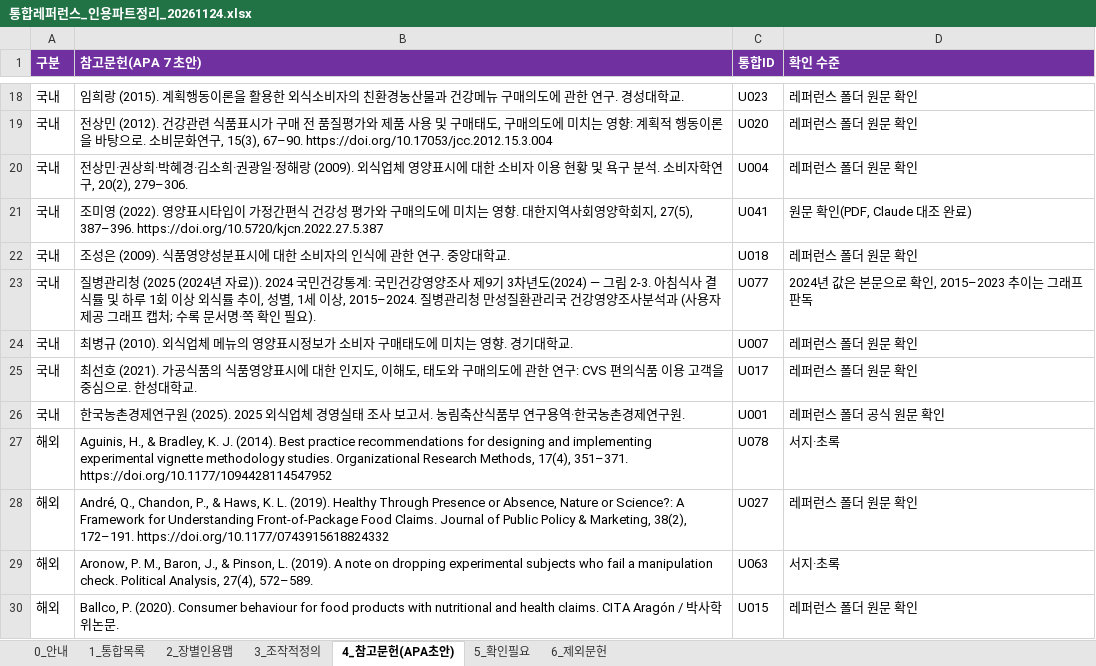
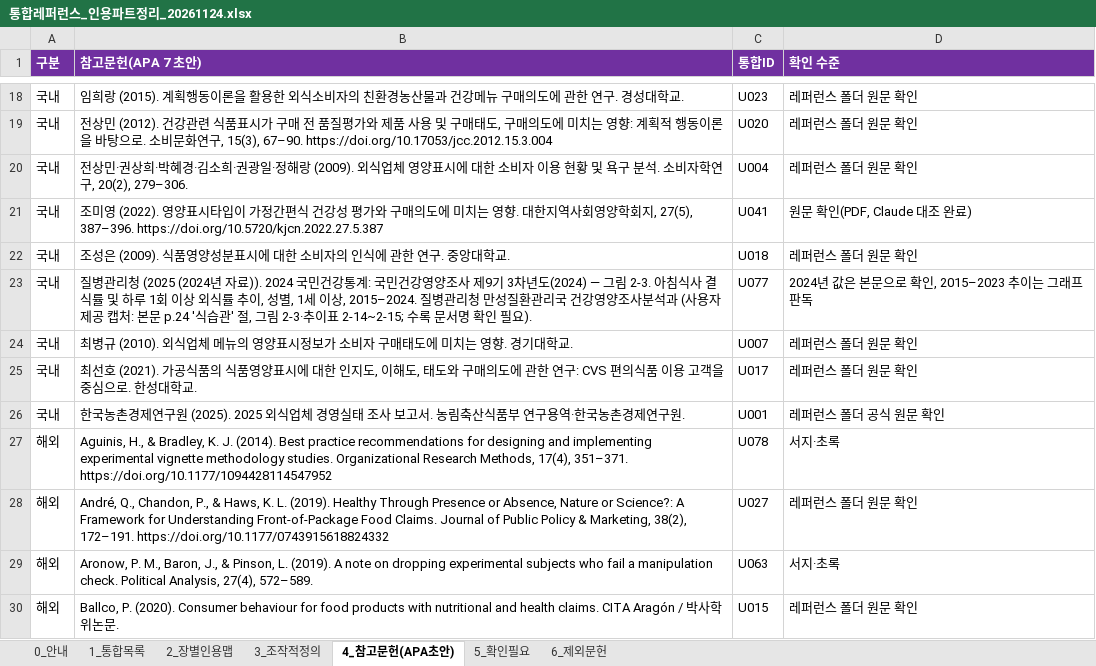
Before and after one commit to sheissuok-max/myGrowconApplication, an Excel workbook: references/통합레퍼런스_인용파트정리_20261124.xlsx, sheet 4_참고문헌(APA초안), drawn as a sheet; only a part is shown, gaps mark what is left out; values as stored, in another font and other column widths than the file's, no borders; the diff names each change by its address in the sheet, - before the commit and + after, or states it on an @@ line.

```diff
--- a/references/통합레퍼런스_인용파트정리_20261124.xlsx (sheet 4_참고문헌(APA초안))
+++ b/references/통합레퍼런스_인용파트정리_20261124.xlsx (sheet 4_참고문헌(APA초안))
-B23 (참고문헌(APA 7 초안)): …제공 그래프 캡처; 수록 문서명·쪽 확인…
+B23 (참고문헌(APA 7 초안)): …제공 캡처: 본문 p.24 '식습관' 절, 그림 2-3·추이표 2-14~2-15; 수록 문서명 확인…
```
Also changed, not shown: sheet 1_통합목록.
